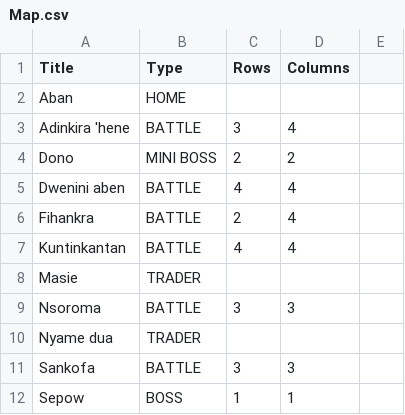
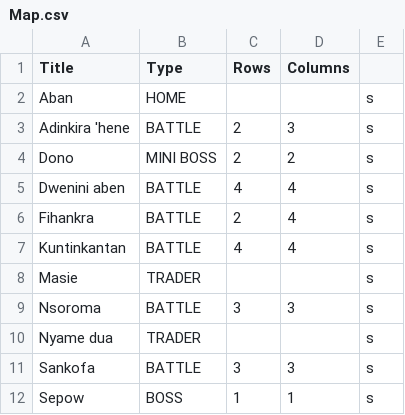
Before and after one commit to xdanca01/pv266-Card-game, a CSV file: Assets/Resources/Data/Map.csv, drawn as a sheet; the diff names each change by its address in the sheet, - before the commit and + after, or states it on an @@ line.

```diff
--- a/Assets/Resources/Data/Map.csv
+++ b/Assets/Resources/Data/Map.csv
-E2:E12: (empty)
+E2:E12: s
-C3 (Rows): 3
+C3 (Rows): 2
-D3 (Columns): 4
+D3 (Columns): 3
```
Also changed, not shown: Assets/Resources/Data/Battlefield.csv, Assets/Resources/Data/Effects.csv, 4 other files.
